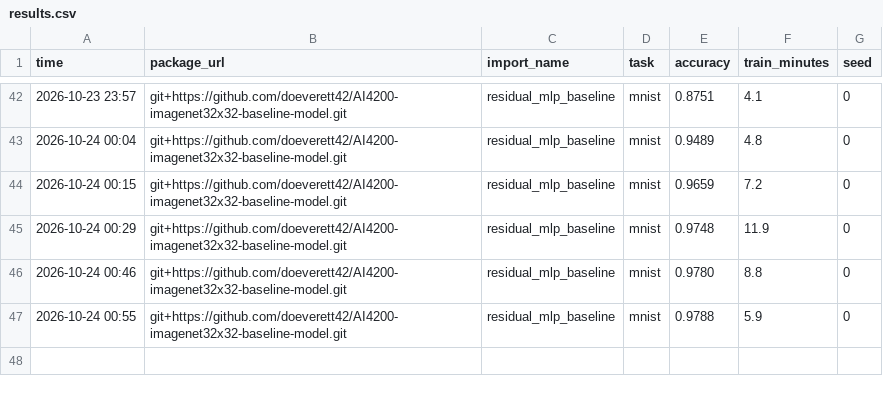
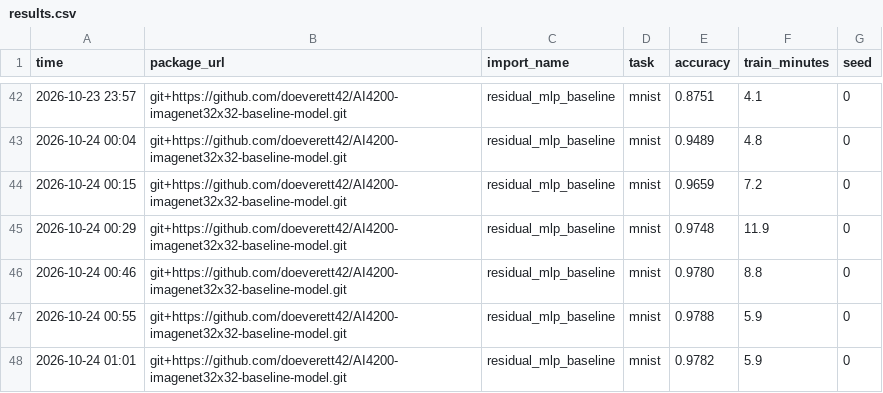
Before and after one commit to doeverett42/AI4200-imagenet32x32-baseline-model, a CSV file: results.csv, drawn as a sheet; only a part is shown, gaps mark what is left out; the diff names each change by its address in the sheet, - before the commit and + after, or states it on an @@ line.

Commit message:
Mnist epoch reduced

```diff
--- a/results.csv
+++ b/results.csv
+row 48: 2026-10-24 01:01 | git+https://github.com/doeverett42/AI4200-imagenet32x32-baseline-model.git | residual_mlp_baseline | mnist | 0.9782 | 5.9 | 0
```
Also changed, not shown: 1 other file.
